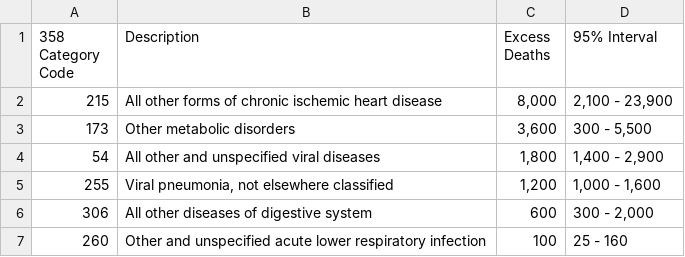
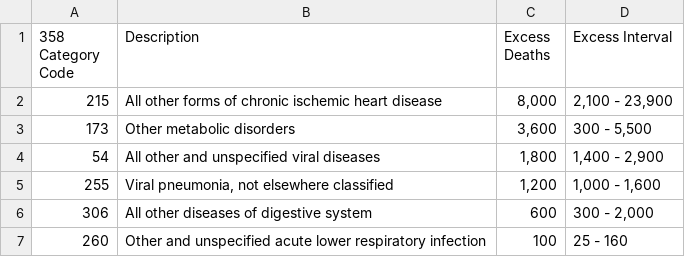
Before and after one commit to bobkoerner/medium, a CSV file: unspecified2020.csv, drawn as a sheet.

Commit message:
Adjust Title

```diff
--- a/unspecified2020.csv
+++ b/unspecified2020.csv
@@ -1,2 +1,2 @@
-358 Category Code,Description,Excess Deaths,95% Interval
+358 Category Code,Description,Excess Deaths,Excess Interval
 215,All other forms of chronic ischemic heart disease,"8,000","2,100 - 23,900"
```
